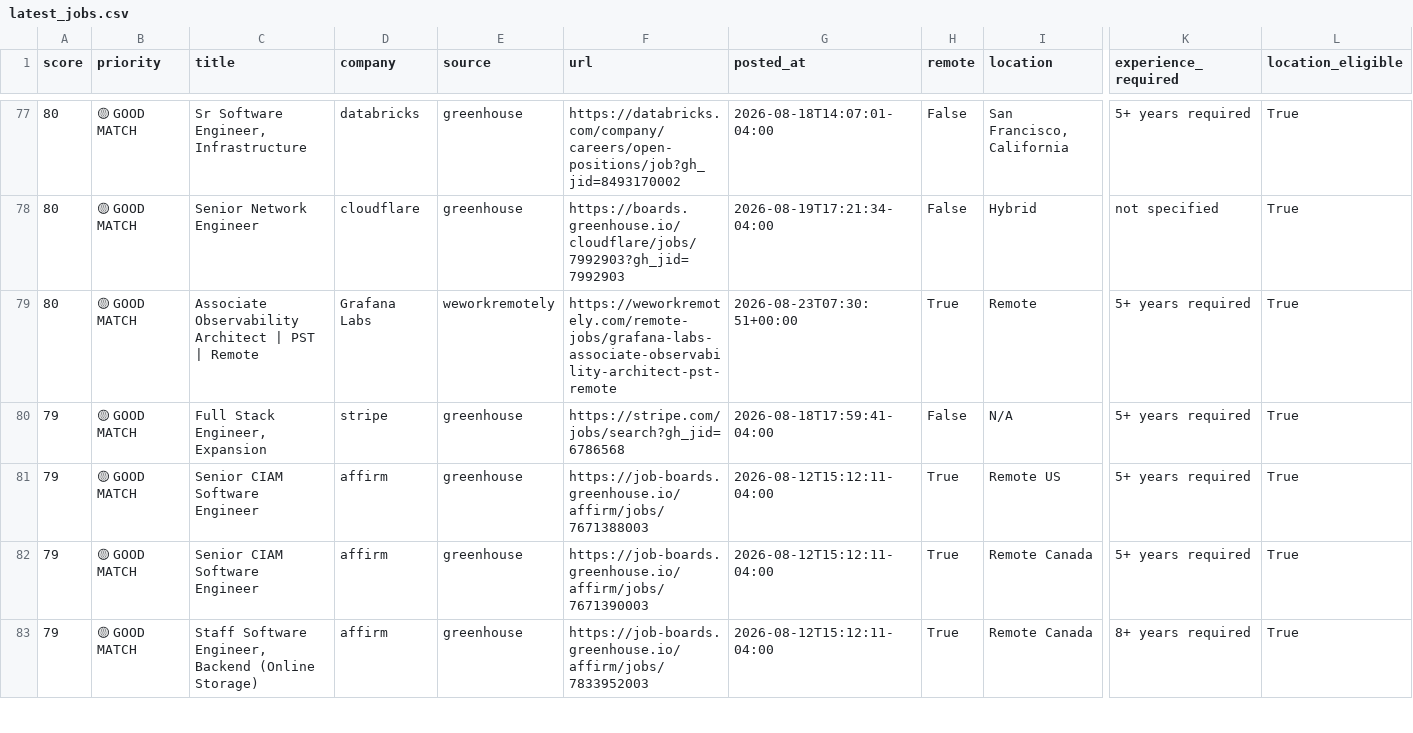
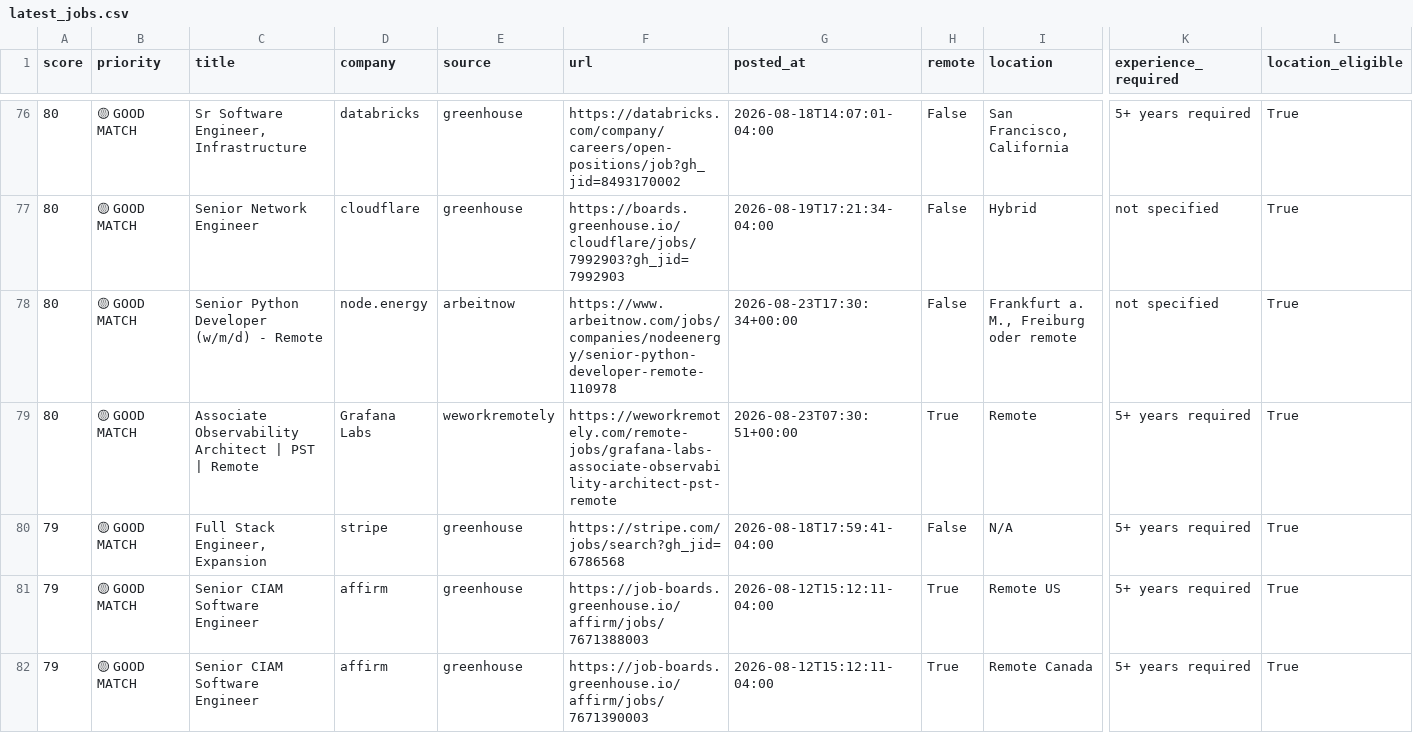
Before and after one commit to QDung210/job-hunter, a CSV file: data/latest_jobs.csv, drawn as a sheet; only a part is shown, gaps mark what is left out; the shorter side is filled out with more unchanged rows; rows hold the shown columns only; the diff covers the shown part only; the diff names each change by its address in the sheet, - before the commit and + after, or states it on an @@ line.

```diff
--- a/data/latest_jobs.csv
+++ b/data/latest_jobs.csv
+row 78: 80 | 🟡 GOOD MATCH | Senior Python Developer (w/m/d) - Remote | node.energy | arbeitnow | https://www.arbeitnow.com/jobs/companies/nodeenergy/senior-python-developer-remote-110978 | 2026-08-23T17:30:34+00:00 | False | Frankfurt a. M., Freiburg oder remote | not specified | True
```
Also changed, not shown: 2 added rows, 3 removed rows, 50 moved rows and 3 edited cells elsewhere in this file, 2 other files.
